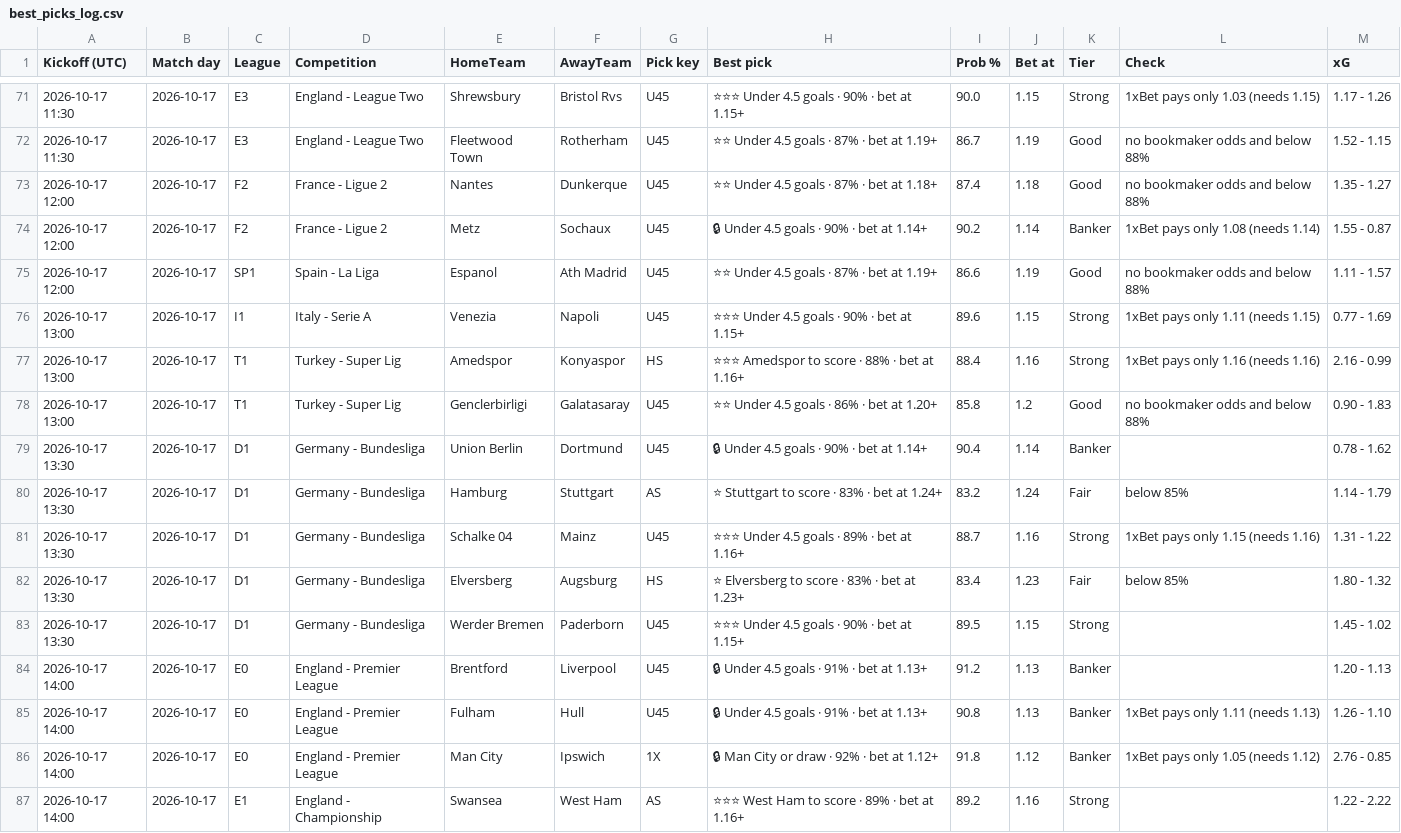
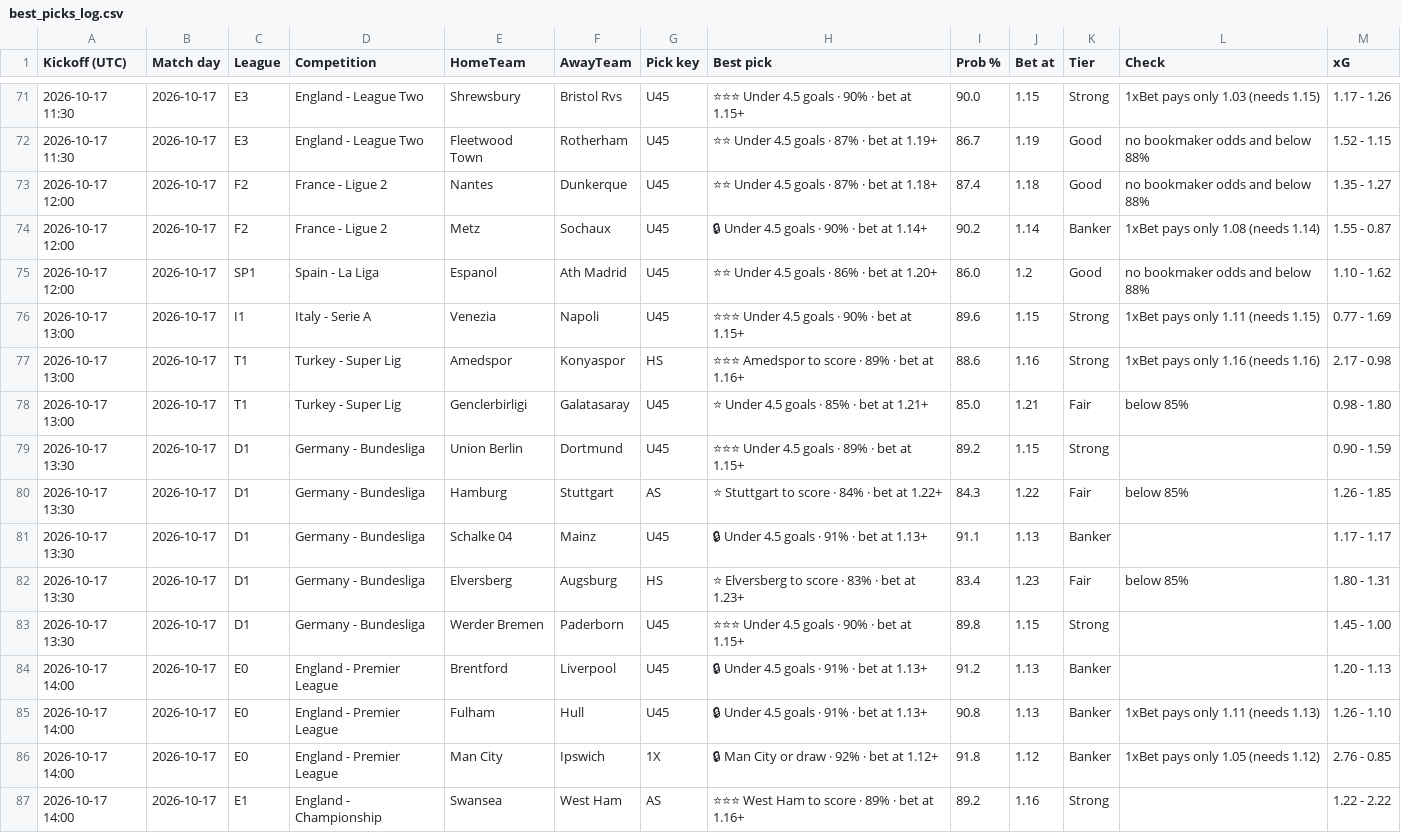
Before and after one commit to tambejasparh/epl-value-dashboard, a CSV file: best_picks_log.csv, drawn as a sheet; only a part is shown, gaps mark what is left out; the diff covers the shown part only.

```diff
--- a/best_picks_log.csv
+++ b/best_picks_log.csv
@@ -74,11 +74,11 @@ Kickoff (UTC),Match day,League,Competition,HomeTeam,AwayTeam,Pick key,Best pick,
 2026-10-17 12:00,2026-10-17,F2,France - Ligue 2,Metz,Sochaux,U45,🔒 Under 4.5 goals · 90% · bet at 1.14+,90.2,1.14,Banker,1xBet pays only 1.08 (needs 1.14),1.55 - 0.87
-2026-10-17 12:00,2026-10-17,SP1,Spain - La Liga,Espanol,Ath Madrid,U45,⭐⭐ Under 4.5 goals · 87% · bet at 1.19+,86.6,1.19,Good,no bookmaker odds and below 88%,1.11 - 1.57
+2026-10-17 12:00,2026-10-17,SP1,Spain - La Liga,Espanol,Ath Madrid,U45,⭐⭐ Under 4.5 goals · 86% · bet at 1.20+,86.0,1.2,Good,no bookmaker odds and below 88%,1.10 - 1.62
 2026-10-17 13:00,2026-10-17,I1,Italy - Serie A,Venezia,Napoli,U45,⭐⭐⭐ Under 4.5 goals · 90% · bet at 1.15+,89.6,1.15,Strong,1xBet pays only 1.11 (needs 1.15),0.77 - 1.69
-2026-10-17 13:00,2026-10-17,T1,Turkey - Super Lig,Amedspor,Konyaspor,HS,⭐⭐⭐ Amedspor to score · 88% · bet at 1.16+,88.4,1.16,Strong,1xBet pays only 1.16 (needs 1.16),2.16 - 0.99
-2026-10-17 13:00,2026-10-17,T1,Turkey - Super Lig,Genclerbirligi,Galatasaray,U45,⭐⭐ Under 4.5 goals · 86% · bet at 1.20+,85.8,1.2,Good,no bookmaker odds and below 88%,0.90 - 1.83
-2026-10-17 13:30,2026-10-17,D1,Germany - Bundesliga,Union Berlin,Dortmund,U45,🔒 Under 4.5 goals · 90% · bet at 1.14+,90.4,1.14,Banker,,0.78 - 1.62
-2026-10-17 13:30,2026-10-17,D1,Germany - Bundesliga,Hamburg,Stuttgart,AS,⭐ Stuttgart to score · 83% · bet at 1.24+,83.2,1.24,Fair,below 85%,1.14 - 1.79
-2026-10-17 13:30,2026-10-17,D1,Germany - Bundesliga,Schalke 04,Mainz,U45,⭐⭐⭐ Under 4.5 goals · 89% · bet at 1.16+,88.7,1.16,Strong,1xBet pays only 1.15 (needs 1.16),1.31 - 1.22
-2026-10-17 13:30,2026-10-17,D1,Germany - Bundesliga,Elversberg,Augsburg,HS,⭐ Elversberg to score · 83% · bet at 1.23+,83.4,1.23,Fair,below 85%,1.80 - 1.32
-2026-10-17 13:30,2026-10-17,D1,Germany - Bundesliga,Werder Bremen,Paderborn,U45,⭐⭐⭐ Under 4.5 goals · 90% · bet at 1.15+,89.5,1.15,Strong,,1.45 - 1.02
+2026-10-17 13:00,2026-10-17,T1,Turkey - Super Lig,Amedspor,Konyaspor,HS,⭐⭐⭐ Amedspor to score · 89% · bet at 1.16+,88.6,1.16,Strong,1xBet pays only 1.16 (needs 1.16),2.17 - 0.98
+2026-10-17 13:00,2026-10-17,T1,Turkey - Super Lig,Genclerbirligi,Galatasaray,U45,⭐ Under 4.5 goals · 85% · bet at 1.21+,85.0,1.21,Fair,below 85%,0.98 - 1.80
+2026-10-17 13:30,2026-10-17,D1,Germany - Bundesliga,Union Berlin,Dortmund,U45,⭐⭐⭐ Under 4.5 goals · 89% · bet at 1.15+,89.2,1.15,Strong,,0.90 - 1.59
+2026-10-17 13:30,2026-10-17,D1,Germany - Bundesliga,Hamburg,Stuttgart,AS,⭐ Stuttgart to score · 84% · bet at 1.22+,84.3,1.22,Fair,below 85%,1.26 - 1.85
+2026-10-17 13:30,2026-10-17,D1,Germany - Bundesliga,Schalke 04,Mainz,U45,🔒 Under 4.5 goals · 91% · bet at 1.13+,91.1,1.13,Banker,,1.17 - 1.17
+2026-10-17 13:30,2026-10-17,D1,Germany - Bundesliga,Elversberg,Augsburg,HS,⭐ Elversberg to score · 83% · bet at 1.23+,83.4,1.23,Fair,below 85%,1.80 - 1.31
+2026-10-17 13:30,2026-10-17,D1,Germany - Bundesliga,Werder Bremen,Paderborn,U45,⭐⭐⭐ Under 4.5 goals · 90% · bet at 1.15+,89.8,1.15,Strong,,1.45 - 1.00
 2026-10-17 14:00,2026-10-17,E0,England - Premier League,Brentford,Liverpool,U45,🔒 Under 4.5 goals · 91% · bet at 1.13+,91.2,1.13,Banker,,1.20 - 1.13
```
Also changed, not shown: 19 edited cells elsewhere in this file, data_snapshot/af_injuries.csv, data_snapshot/af_players.csv, 4 other files.
